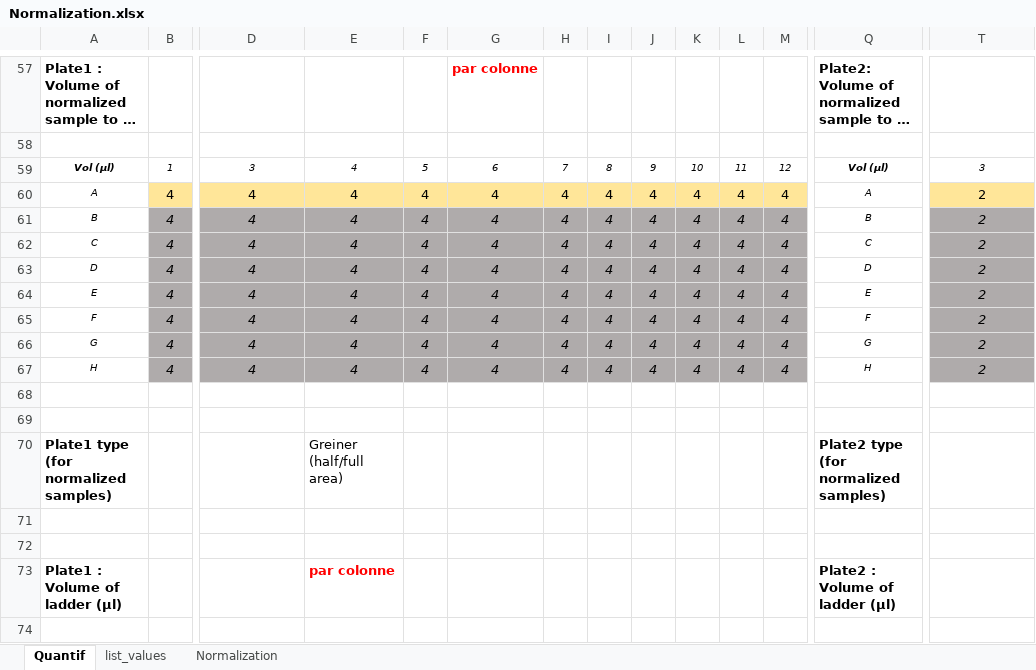
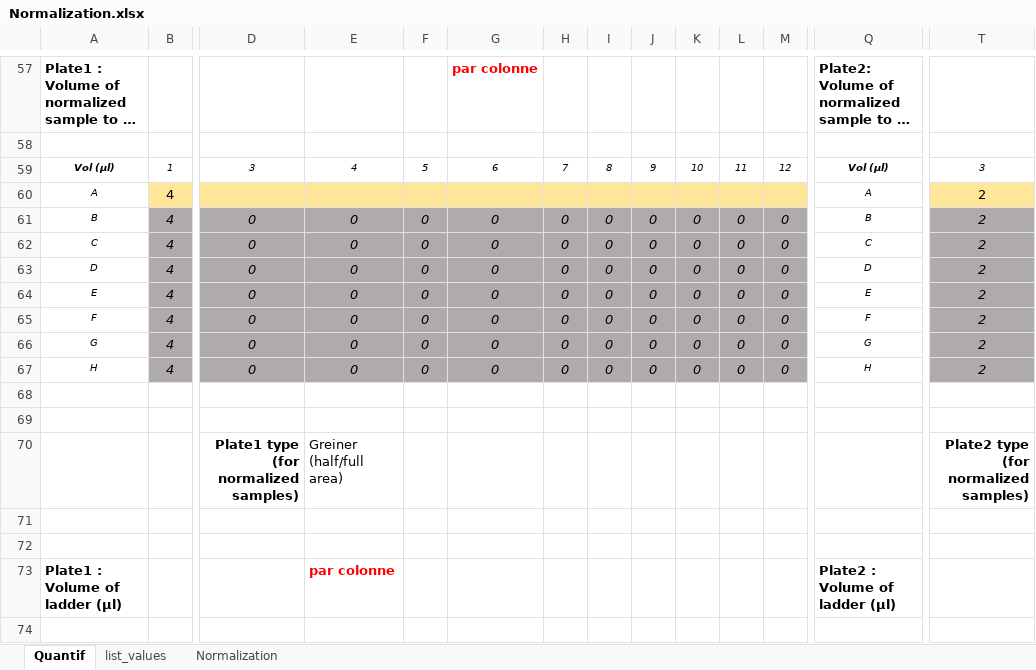
Before and after one commit to hlachaizeDS/Normalization_Pump_OT2, an Excel workbook: Normalization.xlsx, sheet Quantif, drawn as a sheet; only a part is shown, gaps mark what is left out; long unchanged cells end in …; values as stored, in another font and other column widths than the file's, no borders; removed rows and columns are numbered as before the commit, all else as after; rows hold the shown columns only; the diff covers the shown part only; the diff names each change by its address in the sheet, - before the commit and + after, or states it on an @@ line.

```diff
--- a/Normalization.xlsx (sheet Quantif)
+++ b/Normalization.xlsx (sheet Quantif)
-D60: 4
+D60: (empty)
-E60: 4
+E60: (empty)
-F60: 4
+F60: (empty)
-G60: 4
+G60: (empty)
-H60: 4
+H60: (empty)
-I60: 4
+I60: (empty)
-J60: 4
+J60: (empty)
-K60: 4
+K60: (empty)
-L60: 4
+L60: (empty)
-M60: 4
+M60: (empty)
-D61:D67: 4
+D61:D67: 0
-E61:E67: 4
+E61:E67: 0
-F61:F67: 4
+F61:F67: 0
-G61:G67: 4
+G61:G67: 0
-H61:H67: 4
+H61:H67: 0
-I61:I67: 4
+I61:I67: 0
-J61:J67: 4
+J61:J67: 0
-K61:K67: 4
+K61:K67: 0
-L61:L67: 4
+L61:L67: 0
-M61:M67: 4
+M61:M67: 0
-row 70: Plate1 type (for normalized samples) |  |  | Greiner (half/full area) |  |  |  |  |  |  |  |  | Plate2 type (for normalized samples)
+row 70:  |  | Plate1 type (for normalized samples) | Greiner (half/full area) |  |  |  |  |  |  |  |  |  | Plate2 type (for normalized samples)
```
Also changed, not shown: 8 added rows and 8 removed rows elsewhere in this sheet, 3 other files.
